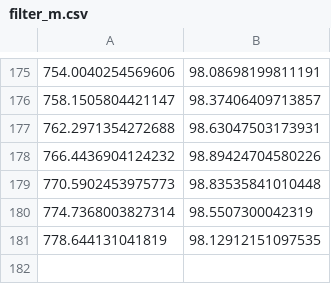
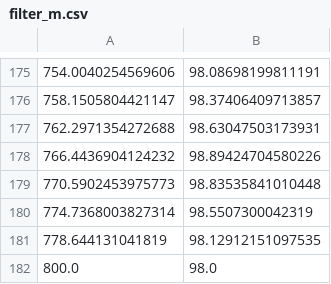
Before and after one commit to 21Z121Z1/spektrafilm, a CSV file: agx_emulsion/data/filters/dichroics/edmund_optics/filter_m.csv, drawn as a sheet; only a part is shown, gaps mark what is left out.

```diff
--- a/agx_emulsion/data/filters/dichroics/edmund_optics/filter_m.csv
+++ b/agx_emulsion/data/filters/dichroics/edmund_optics/filter_m.csv
@@ -181 +181,2 @@
 778.644131041819, 98.12912151097535
+800.0, 98.0
```
Also changed, not shown: agx_emulsion/data/filters/dichroics/edmund_optics/filter_c.csv, agx_emulsion/data/filters/dichroics/edmund_optics/filter_y.csv, 32 other files.
